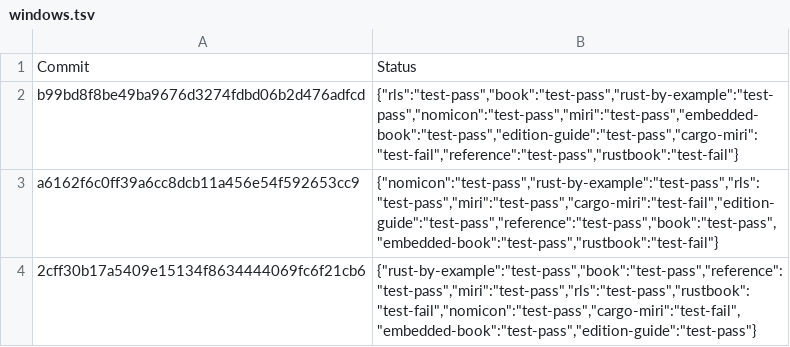
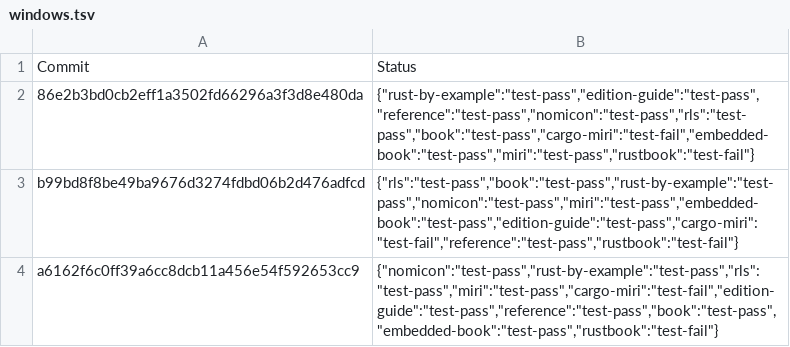
Before and after one commit to rust-lang-nursery/rust-toolstate, a TSV file: history/windows.tsv, drawn as a sheet; only a part is shown; the shorter side is filled out with more unchanged rows.

Commit message:
(windows CI update)

```diff
--- a/history/windows.tsv
+++ b/history/windows.tsv
@@ -1,2 +1,3 @@
 Commit	Status
+86e2b3bd0cb2eff1a3502fd66296a3f3d8e480da	{"rust-by-example":"test-pass","edition-guide":"test-pass","reference":"test-pass","nomicon":"test-pass","rls":"test-pass","book":"test-pass","cargo-miri":"test-fail","embedded-book":"test-pass","miri":"test-pass","rustbook":"test-fail"}
 b99bd8f8be49ba9676d3274fdbd06b2d476adfcd	{"rls":"test-pass","book":"test-pass","rust-by-example":"test-pass","nomicon":"test-pass","miri":"test-pass","embedded-book":"test-pass","edition-guide":"test-pass","cargo-miri":"test-fail","reference":"test-pass","rustbook":"test-fail"}
```
